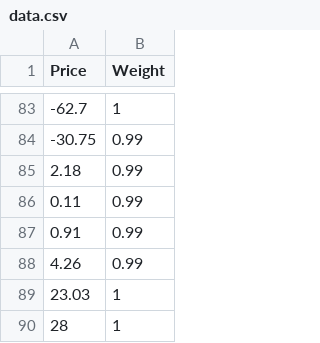
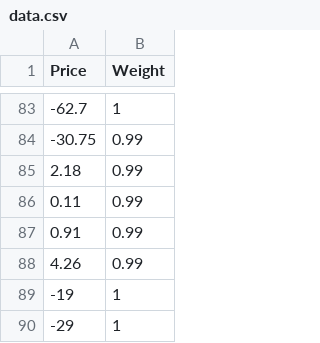
Before and after one commit to WHU007/My-CS2-Profits, a CSV file: data.csv, drawn as a sheet; only a part is shown, gaps mark what is left out.

Commit message:
Correct payment data

```diff
--- a/data.csv
+++ b/data.csv
@@ -88,3 +88,3 @@ Price,Weight
 4.26,0.99
-23.03,1
-28,1
+-19,1
+-29,1
```
